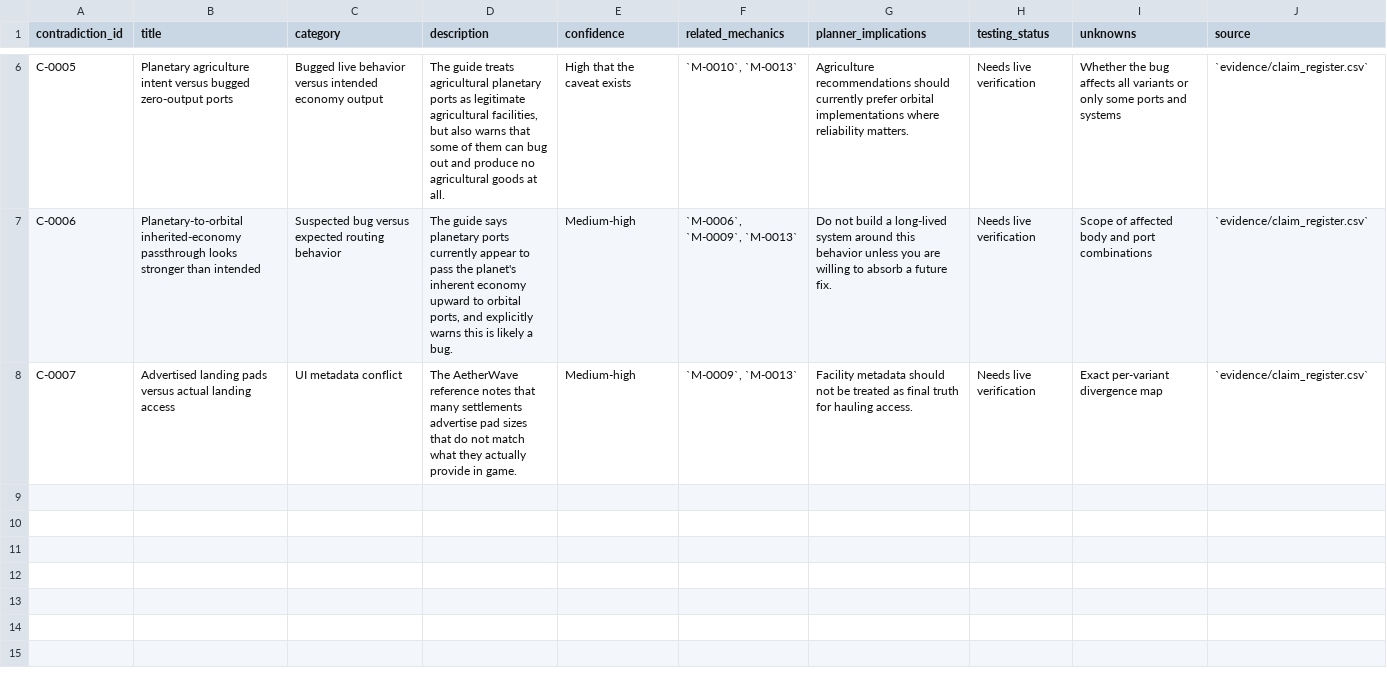
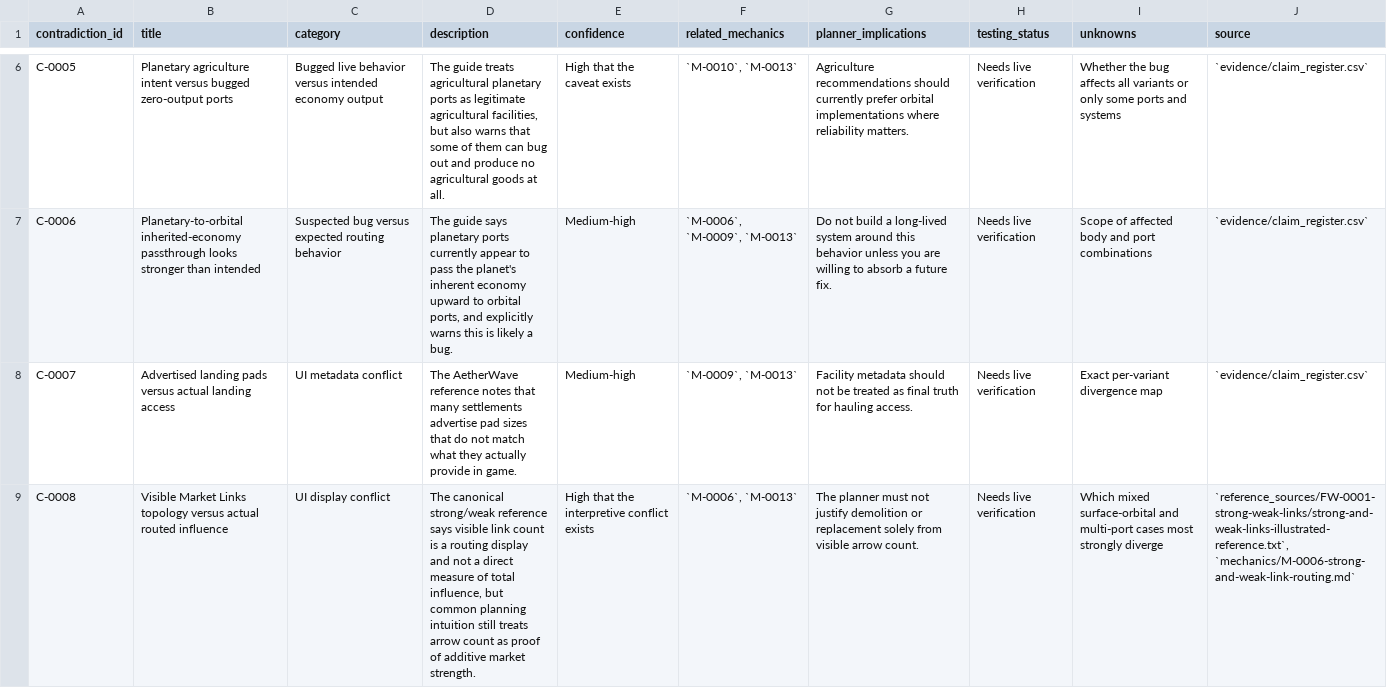
Before and after one commit to brianstewart377-rgb/colonisation-research-engine, a CSV file: exports/contradictions.csv, drawn as a sheet; only a part is shown, gaps mark what is left out; the diff covers the shown part only; the diff names each change by its address in the sheet, - before the commit and + after, or states it on an @@ line.

```diff
--- a/exports/contradictions.csv
+++ b/exports/contradictions.csv
+row 9: C-0008 | Visible Market Links topology versus actual routed influence | UI display conflict | The canonical strong/weak reference says visible link count is a routing display and not a direct measure of total influence, but common planning intuition still treats arrow count as proof of additive market strength. | High that the interpretive conflict exists | `M-0006`, `M-0013` | The planner must not justify demolition or replacement solely from visible arrow count. | Needs live verification | Which mixed surface-orbital and multi-port cases most strongly diverge | `reference_sources/FW-0001-strong-weak-links/strong-and-weak-links-illustrated-reference.txt`, `mechanics/M-0006-strong-and-weak-link-routing.md`
```
Also changed, not shown: 1 added row elsewhere in this file, experiments/live_verification_matrix.csv, exports/planner_risks.csv, 6 other files.
